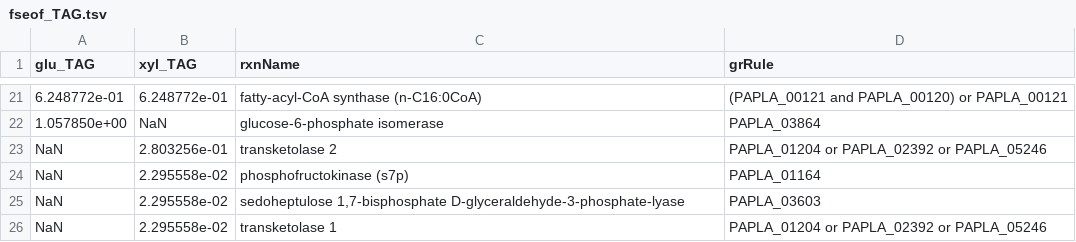
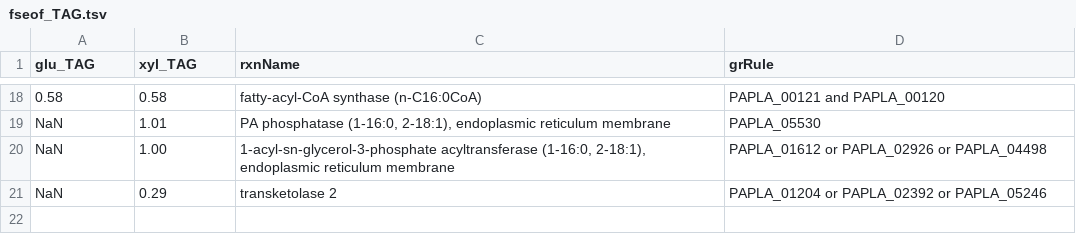
Before and after one commit to SysBioChalmers/papla-GEM, a TSV file: data/results/fseof_TAG.tsv, drawn as a sheet; only a part is shown, gaps mark what is left out; removed rows and columns are numbered as before the commit, all else as after; the diff covers the shown part only; the diff names each change by its address in the sheet, - before the commit and + after, or states it on an @@ line.

```diff
--- a/data/results/fseof_TAG.tsv
+++ b/data/results/fseof_TAG.tsv
-A18 (glu_TAG): 6.248772e-01
+A18 (glu_TAG): 0.58
-B18 (xyl_TAG): 6.248772e-01
+B18 (xyl_TAG): 0.58
-D18 (grRule): (PAPLA_00121 and PAPLA_00120) or PAPLA_00121
+D18 (grRule): PAPLA_00121 and PAPLA_00120
-row 22: 1.057850e+00 | NaN | glucose-6-phosphate isomerase | PAPLA_03864
+row 19: NaN | 1.01 | PA phosphatase (1-16:0, 2-18:1), endoplasmic reticulum membrane | PAPLA_05530
+row 20: NaN | 1.00 | 1-acyl-sn-glycerol-3-phosphate acyltransferase (1-16:0, 2-18:1), endoplasmic reticulum membrane | PAPLA_01612 or PAPLA_02926 or PAPLA_04498
-B21 (xyl_TAG): 2.803256e-01
+B21 (xyl_TAG): 0.29
-row 24: NaN | 2.295558e-02 | phosphofructokinase (s7p) | PAPLA_01164
-row 25: NaN | 2.295558e-02 | sedoheptulose 1,7-bisphosphate D-glyceraldehyde-3-phosphate-lyase | PAPLA_03603
-row 26: NaN | 2.295558e-02 | transketolase 1 | PAPLA_01204 or PAPLA_02392 or PAPLA_05246
```
Also changed, not shown: 3 added rows, 6 removed rows and 26 edited cells elsewhere in this file, data/results/carbonSources.tsv, 1 other file.
